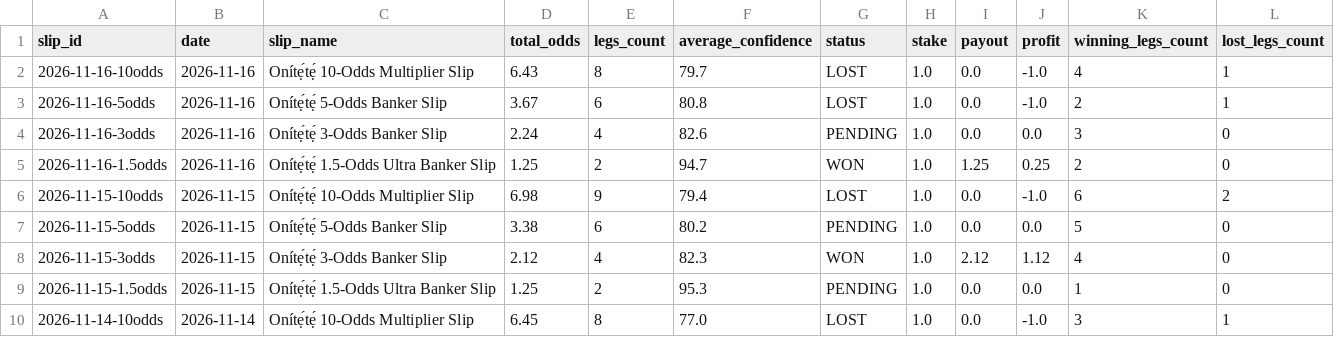
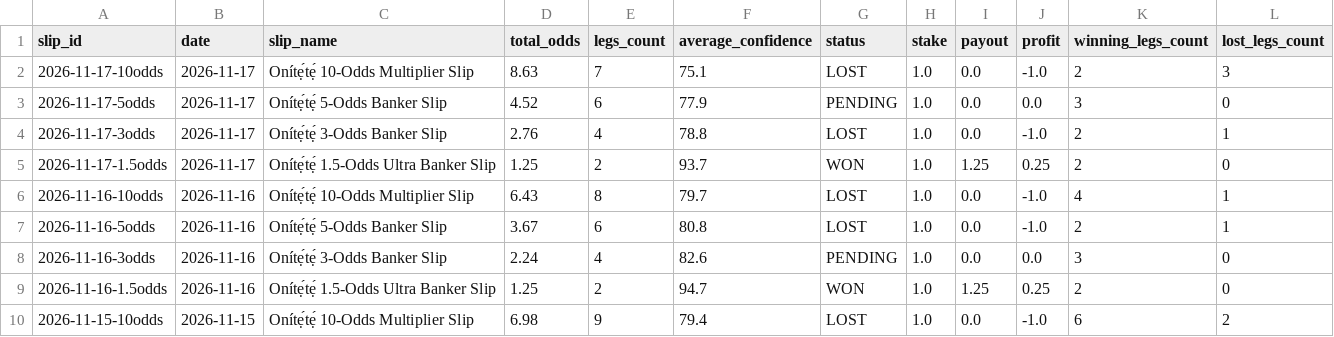
Before and after one commit to ogungbile-hue/statarea-scraper, a CSV file: output/results_ledger.csv, drawn as a sheet; only a part is shown; the shorter side is filled out with more unchanged rows.

```diff
--- a/output/results_ledger.csv
+++ b/output/results_ledger.csv
@@ -1,2 +1,6 @@
 slip_id,date,slip_name,total_odds,legs_count,average_confidence,status,stake,payout,profit,winning_legs_count,lost_legs_count
+2026-11-17-10odds,2026-11-17,Onítẹ́tẹ́ 10-Odds Multiplier Slip,8.63,7,75.1,LOST,1.0,0.0,-1.0,2,3
+2026-11-17-5odds,2026-11-17,Onítẹ́tẹ́ 5-Odds Banker Slip,4.52,6,77.9,PENDING,1.0,0.0,0.0,3,0
+2026-11-17-3odds,2026-11-17,Onítẹ́tẹ́ 3-Odds Banker Slip,2.76,4,78.8,LOST,1.0,0.0,-1.0,2,1
+2026-11-17-1.5odds,2026-11-17,Onítẹ́tẹ́ 1.5-Odds Ultra Banker Slip,1.25,2,93.7,WON,1.0,1.25,0.25,2,0
 2026-11-16-10odds,2026-11-16,Onítẹ́tẹ́ 10-Odds Multiplier Slip,6.43,8,79.7,LOST,1.0,0.0,-1.0,4,1
```
Also changed, not shown: output/analysis_fixtures_today.csv, output/analysis_team_metrics.csv, 6 other files.
